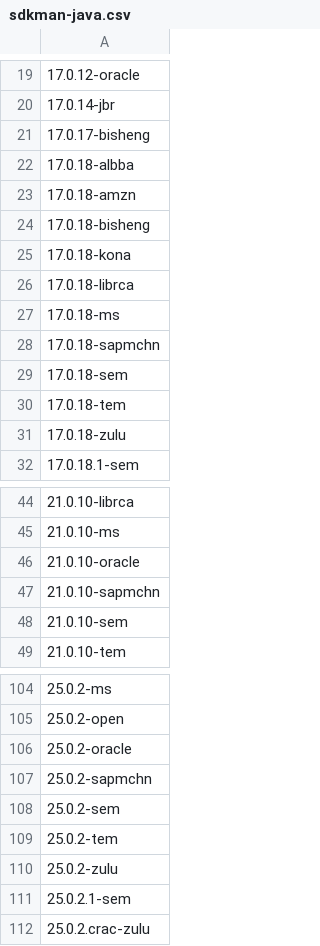
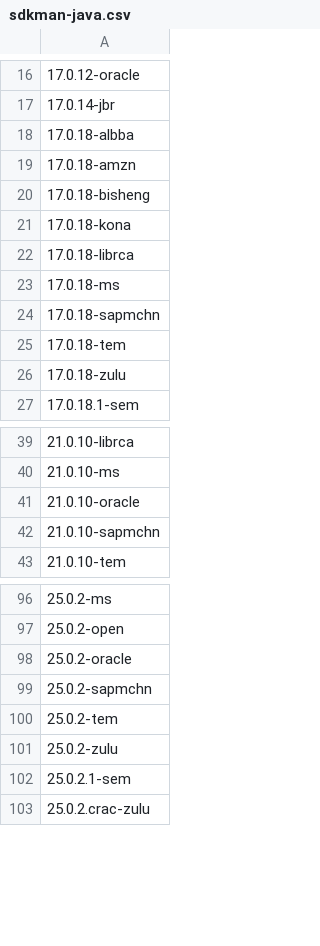
Before and after one commit to openrewrite/rewrite-migrate-java, a CSV file: src/main/resources/sdkman-java.csv, drawn as a sheet; only a part is shown, gaps mark what is left out; the diff covers the shown part only; the diff names each change by its address in the sheet, - before the commit and + after, or states it on an @@ line.

```diff
--- a/src/main/resources/sdkman-java.csv
+++ b/src/main/resources/sdkman-java.csv
-row 21: 17.0.17-bisheng
-row 29: 17.0.18-sem
-row 48: 21.0.10-sem
-row 108: 25.0.2-sem
```
Also changed, not shown: 11 removed rows and 1 edited cell elsewhere in this file.
